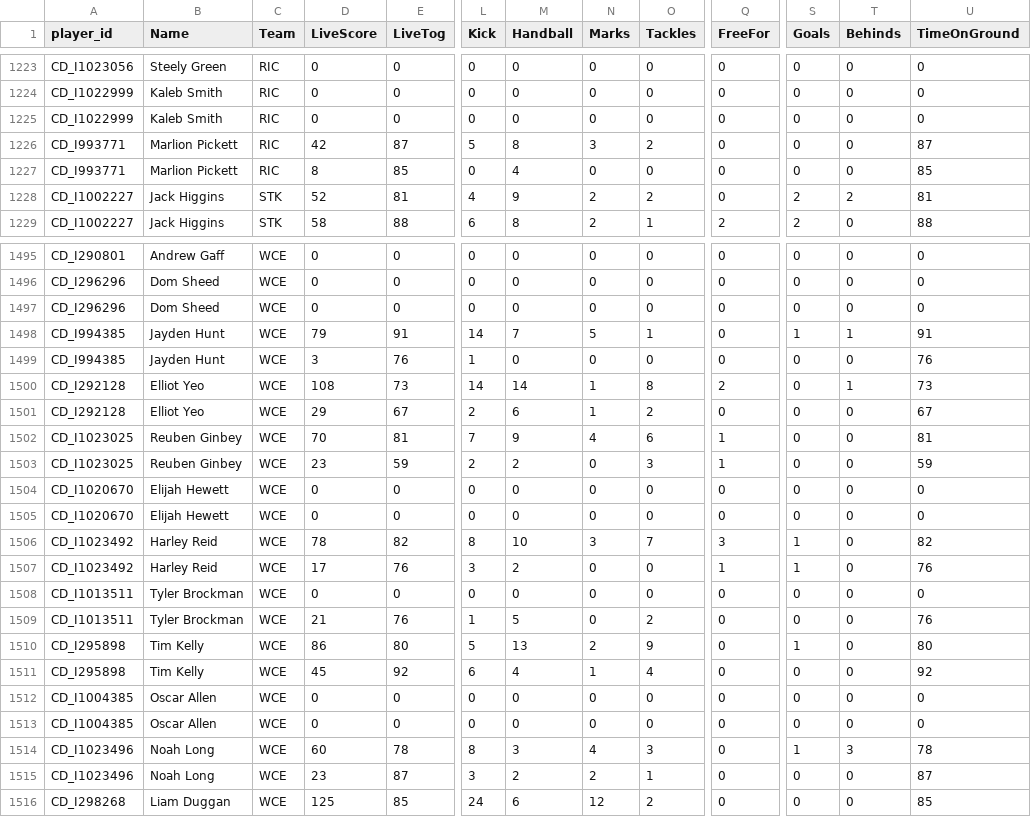
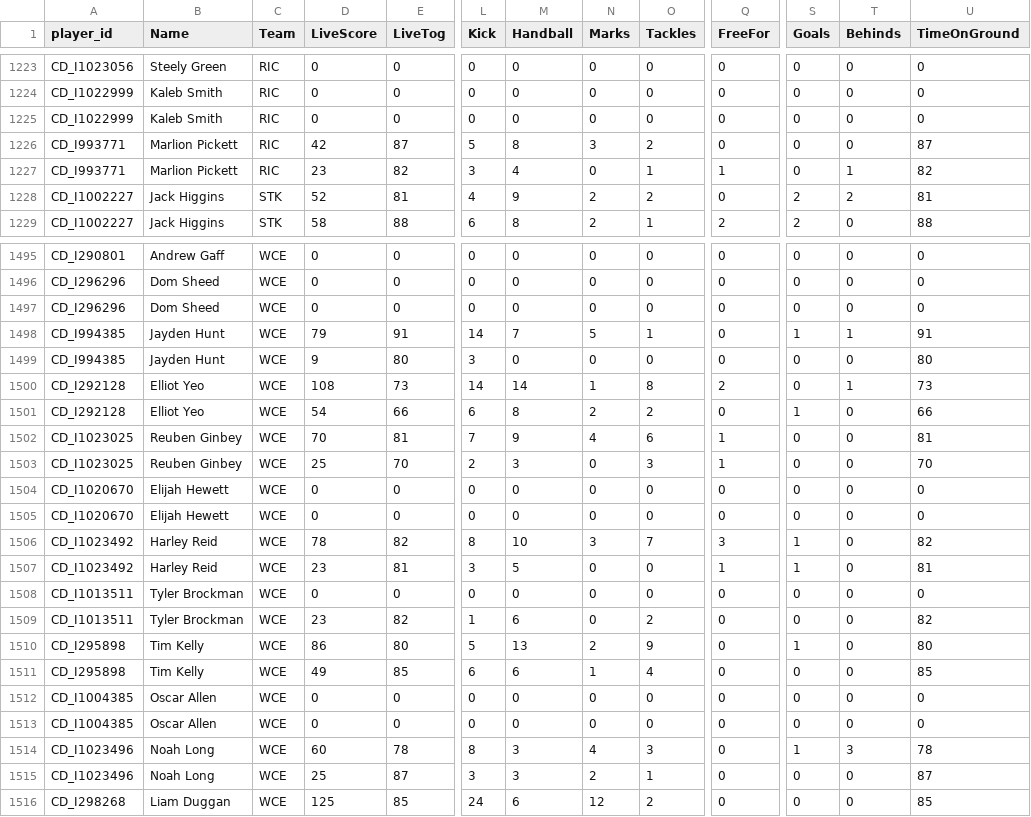
Before and after one commit to cigamsarierom/data-2024_RETLOB, a CSV file: 2024_Player_Live.csv, drawn as a sheet; only a part is shown, gaps mark what is left out; the diff covers the shown part only; the diff names each change by its address in the sheet, - before the commit and + after, or states it on an @@ line.

Commit message:
commit from JM at 2024-04-14 17:06:48.893746

```diff
--- a/2024_Player_Live.csv
+++ b/2024_Player_Live.csv
-D1227 (LiveScore): 8
+D1227 (LiveScore): 23
-E1227 (LiveTog): 85
+E1227 (LiveTog): 82
-L1227 (Kick): 0
+L1227 (Kick): 3
-O1227 (Tackles): 0
+O1227 (Tackles): 1
-Q1227 (FreeFor): 0
+Q1227 (FreeFor): 1
-T1227 (Behinds): 0
+T1227 (Behinds): 1
-U1227 (TimeOnGround): 85
+U1227 (TimeOnGround): 82
-D1499 (LiveScore): 3
+D1499 (LiveScore): 9
-E1499 (LiveTog): 76
+E1499 (LiveTog): 80
-L1499 (Kick): 1
+L1499 (Kick): 3
-U1499 (TimeOnGround): 76
+U1499 (TimeOnGround): 80
-D1501 (LiveScore): 29
+D1501 (LiveScore): 54
-E1501 (LiveTog): 67
+E1501 (LiveTog): 66
-L1501 (Kick): 2
+L1501 (Kick): 6
-M1501 (Handball): 6
+M1501 (Handball): 8
-N1501 (Marks): 1
+N1501 (Marks): 2
-S1501 (Goals): 0
+S1501 (Goals): 1
-U1501 (TimeOnGround): 67
+U1501 (TimeOnGround): 66
-D1503 (LiveScore): 23
+D1503 (LiveScore): 25
-E1503 (LiveTog): 59
+E1503 (LiveTog): 70
-M1503 (Handball): 2
+M1503 (Handball): 3
-U1503 (TimeOnGround): 59
+U1503 (TimeOnGround): 70
-D1507 (LiveScore): 17
+D1507 (LiveScore): 23
-E1507 (LiveTog): 76
+E1507 (LiveTog): 81
-M1507 (Handball): 2
+M1507 (Handball): 5
-U1507 (TimeOnGround): 76
+U1507 (TimeOnGround): 81
-D1509 (LiveScore): 21
+D1509 (LiveScore): 23
-E1509 (LiveTog): 76
+E1509 (LiveTog): 82
-M1509 (Handball): 5
+M1509 (Handball): 6
-U1509 (TimeOnGround): 76
+U1509 (TimeOnGround): 82
-D1511 (LiveScore): 45
+D1511 (LiveScore): 49
-E1511 (LiveTog): 92
+E1511 (LiveTog): 85
-M1511 (Handball): 4
+M1511 (Handball): 6
-U1511 (TimeOnGround): 92
+U1511 (TimeOnGround): 85
-D1515 (LiveScore): 23
+D1515 (LiveScore): 25
-M1515 (Handball): 2
+M1515 (Handball): 3
```
Also changed, not shown: 160 edited cells elsewhere in this file.
